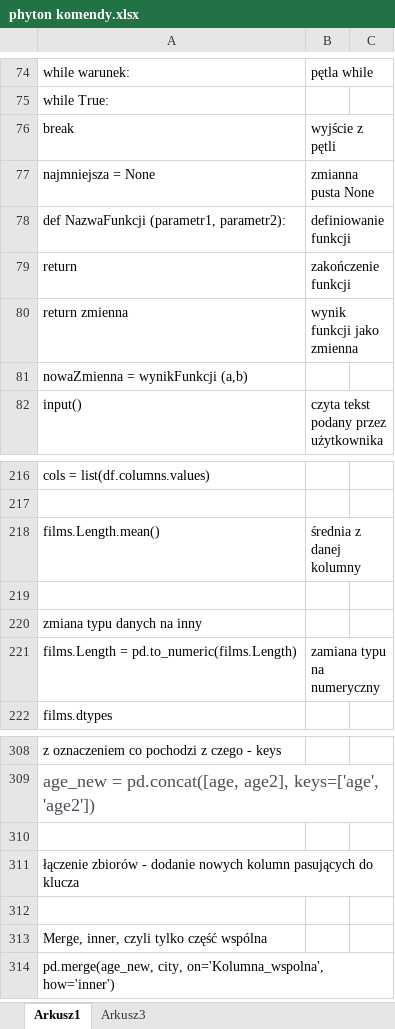
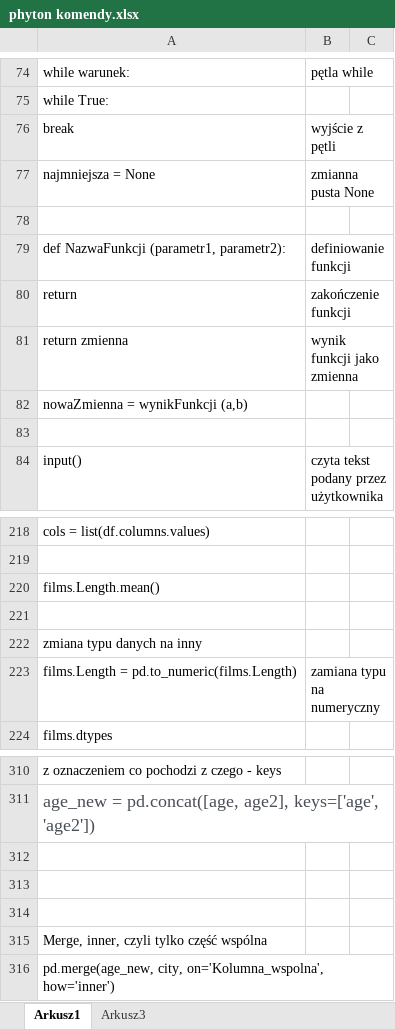
Before and after one commit to mo1der/mo1der, an Excel workbook: phyton komendy.xlsx, sheet Arkusz1, drawn as a sheet; only a part is shown, gaps mark what is left out; values as stored, in another font and other column widths than the file's, no borders; addresses are those after the commit; the diff names each change by its address in the sheet, - before the commit and + after, or states it on an @@ line.

```diff
--- a/phyton komendy.xlsx (sheet Arkusz1)
+++ b/phyton komendy.xlsx (sheet Arkusz1)
+row 78: (empty)
+row 83: (empty)
-B220: średnia z danej kolumny
+B220: (empty)
-A313: łączenie zbiorów - dodanie nowych kolumn pasujących do klucza
+A313: (empty)
```
Also changed, not shown: 2 other files.
